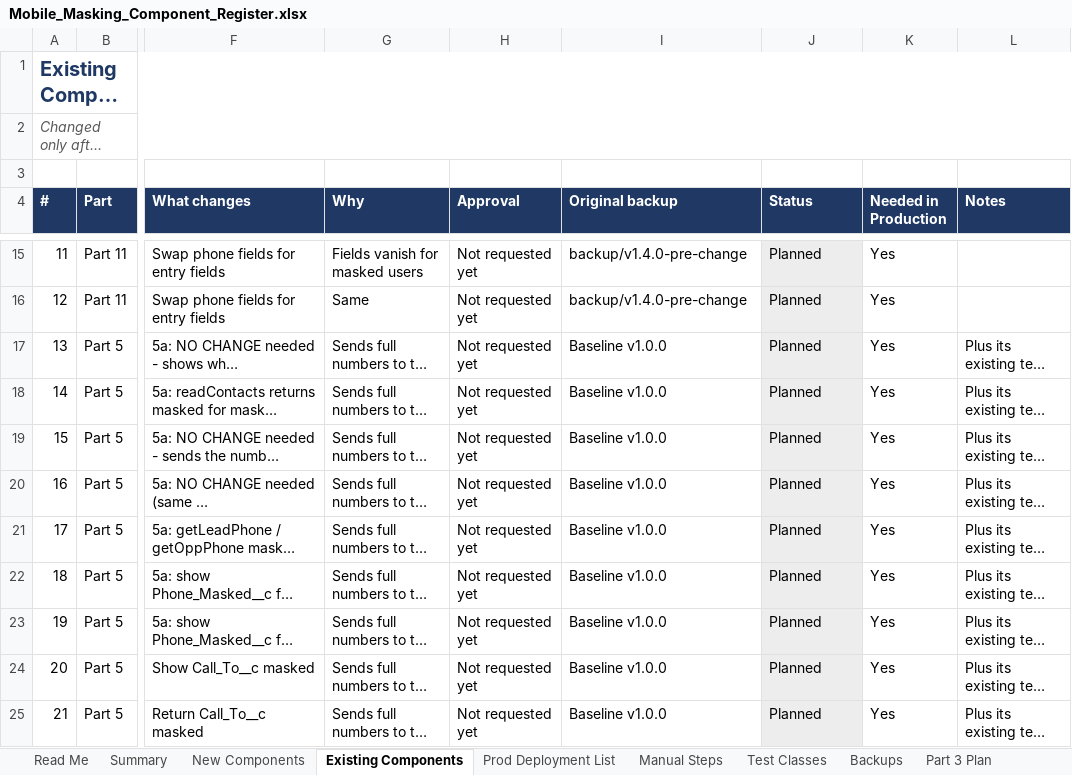
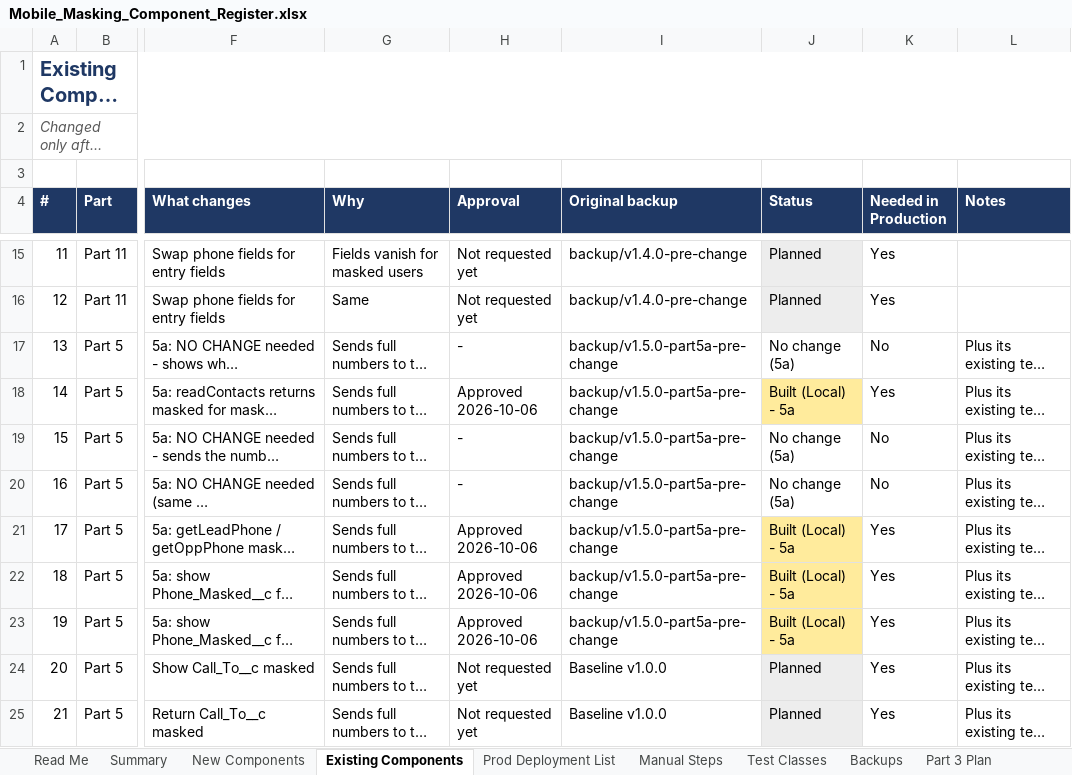
Before and after one commit to ejjigiripraveen-cloud/Mobile-No-masking, an Excel workbook: docs/Mobile_Masking_Component_Register.xlsx, sheet Existing Components, drawn as a sheet; only a part is shown, gaps mark what is left out; long unchanged cells end in …; values as stored, in another font and other column widths than the file's, no borders; the diff names each change by its address in the sheet, - before the commit and + after, or states it on an @@ line.

```diff
--- a/docs/Mobile_Masking_Component_Register.xlsx (sheet Existing Components)
+++ b/docs/Mobile_Masking_Component_Register.xlsx (sheet Existing Components)
-H17 (Approval): Not requested yet
+H17 (Approval): -
-I17:I23 (Original backup): Baseline v1.0.0
+I17:I23 (Original backup): backup/v1.5.0-part5a-pre-change
-J17 (Status): Planned
+J17 (Status): No change (5a)
-J17 fill: #EDEDED
+J17 fill: none
-K17 (Needed in Production): Yes
+K17 (Needed in Production): No
-H18 (Approval): Not requested yet
+H18 (Approval): Approved 2026-10-06
-J18 (Status): Planned
+J18 (Status): Built (Local) - 5a
-J18 fill: #EDEDED
+J18 fill: #FFEB9C
-H19:H20 (Approval): Not requested yet
+H19:H20 (Approval): -
-J19:J20 (Status): Planned
+J19:J20 (Status): No change (5a)
-J19:J20 fill: #EDEDED
+J19:J20 fill: none
-K19:K20 (Needed in Production): Yes
+K19:K20 (Needed in Production): No
-H21:H23 (Approval): Not requested yet
+H21:H23 (Approval): Approved 2026-10-06
-J21:J23 (Status): Planned
+J21:J23 (Status): Built (Local) - 5a
-J21:J23 fill: #EDEDED
+J21:J23 fill: #FFEB9C
```
Also changed, not shown: sheet Release Bundle, sheet Prod Deployment List, sheet New Components, sheet Release Steps, sheet Summary, 44 other files.
